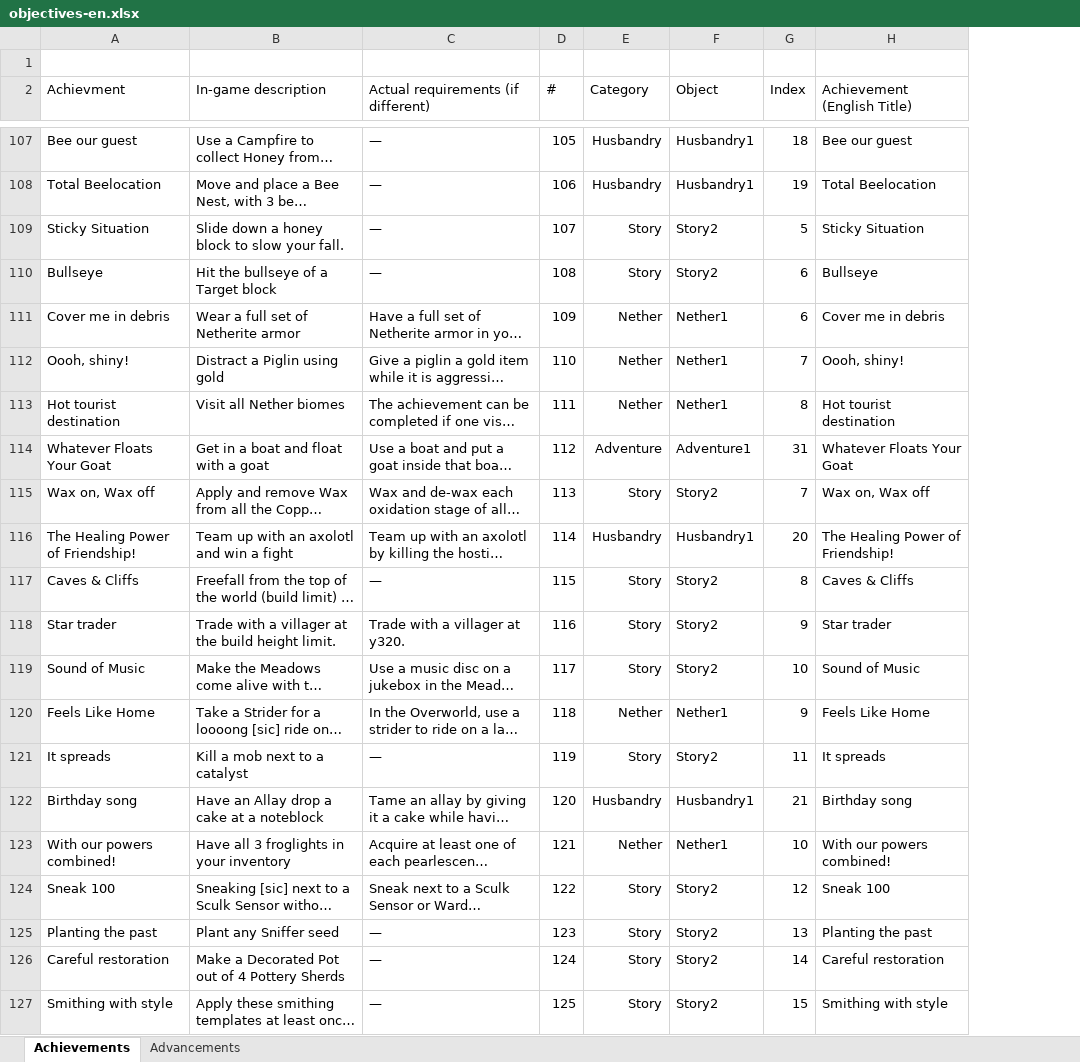
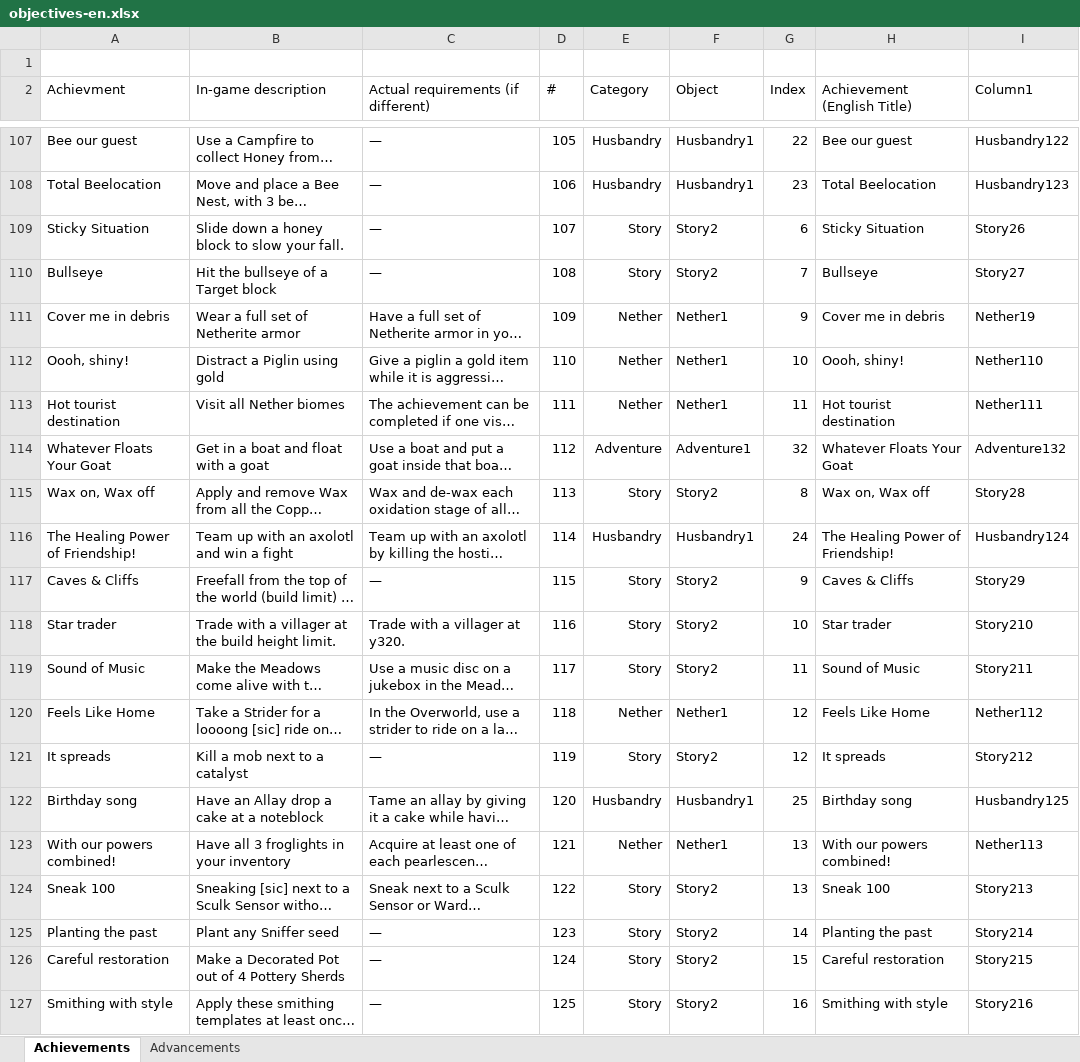
Before and after one commit to RavinMaddHatter/BedrockStatsAndAchievements, an Excel workbook: lookupData/objectives-en.xlsx, sheet Achievements, drawn as a sheet; only a part is shown, gaps mark what is left out; long unchanged cells end in …; values as stored, in another font and other column widths than the file's, no borders; conditional formats and table styles not drawn; the diff covers the shown part only; the diff names each change by its address in the sheet, - before the commit and + after, or states it on an @@ line.

```diff
--- a/lookupData/objectives-en.xlsx (sheet Achievements)
+++ b/lookupData/objectives-en.xlsx (sheet Achievements)
+column I (Column1), rows 107-127: Husbandry122 | Husbandry123 | Story26 | Story27 | Nether19 | Nether110 | Nether111 | Adventure132 | Story28 | Husbandry124 | Story29 | Story210 | Story211 | Nether112 | Story212 | Husbandry125 | Nether113 | Story213 | Story214 | Story215 | Story216
-G107 (Index): 18
+G107 (Index): 22
-G108 (Index): 19
+G108 (Index): 23
-G109 (Index): 5
+G109 (Index): 6
-G110 (Index): 6
+G110 (Index): 7
-G111 (Index): 6
+G111 (Index): 9
-G112 (Index): 7
+G112 (Index): 10
-G113 (Index): 8
+G113 (Index): 11
-G114 (Index): 31
+G114 (Index): 32
-G115 (Index): 7
+G115 (Index): 8
-G116 (Index): 20
+G116 (Index): 24
-G117 (Index): 8
+G117 (Index): 9
-G118 (Index): 9
+G118 (Index): 10
-G119 (Index): 10
+G119 (Index): 11
-G120 (Index): 9
+G120 (Index): 12
-G121 (Index): 11
+G121 (Index): 12
-G122 (Index): 21
+G122 (Index): 25
-G123 (Index): 10
+G123 (Index): 13
-G124 (Index): 12
+G124 (Index): 13
-G125 (Index): 13
+G125 (Index): 14
-G126 (Index): 14
+G126 (Index): 15
-G127 (Index): 15
+G127 (Index): 16
```
Also changed, not shown: 40 edited cells elsewhere in this sheet, sheet Advancements, 3 other files.
